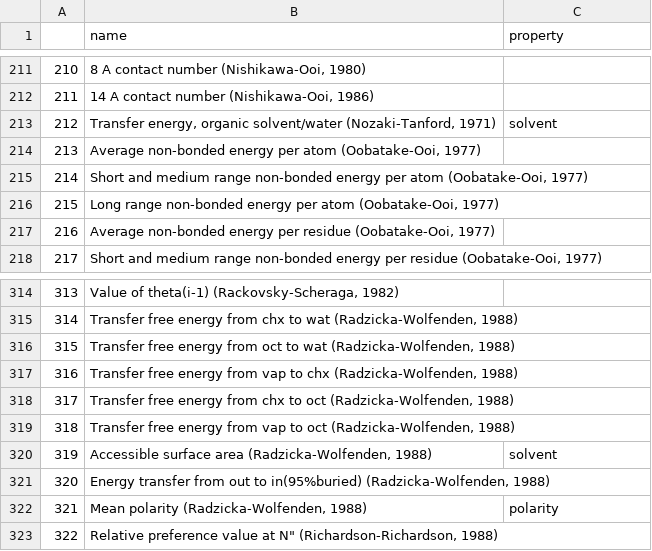
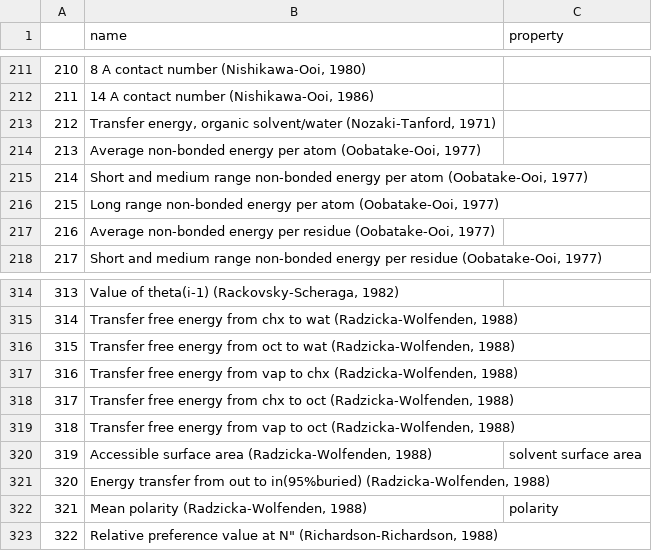
Before and after one commit to michbur/amyloid_ngram, a CSV file: aa_props.csv, drawn as a sheet; only a part is shown, gaps mark what is left out; the diff covers the shown part only.

```diff
--- a/aa_props.csv
+++ b/aa_props.csv
@@ -212,3 +212,3 @@
 "211";"14 A contact number (Nishikawa-Ooi, 1986)";""
-"212";"Transfer energy, organic solvent/water (Nozaki-Tanford, 1971)";"solvent"
+"212";"Transfer energy, organic solvent/water (Nozaki-Tanford, 1971)";""
 "213";"Average non-bonded energy per atom (Oobatake-Ooi, 1977)";""
@@ -319,3 +319,3 @@
 "318";"Transfer free energy from vap to oct (Radzicka-Wolfenden, 1988)";""
-"319";"Accessible surface area (Radzicka-Wolfenden, 1988)";"solvent"
+"319";"Accessible surface area (Radzicka-Wolfenden, 1988)";"solvent surface area"
 "320";"Energy transfer from out to in(95%buried) (Radzicka-Wolfenden, 1988)";""
```
Also changed, not shown: 8 edited cells elsewhere in this file, 1 other file.
